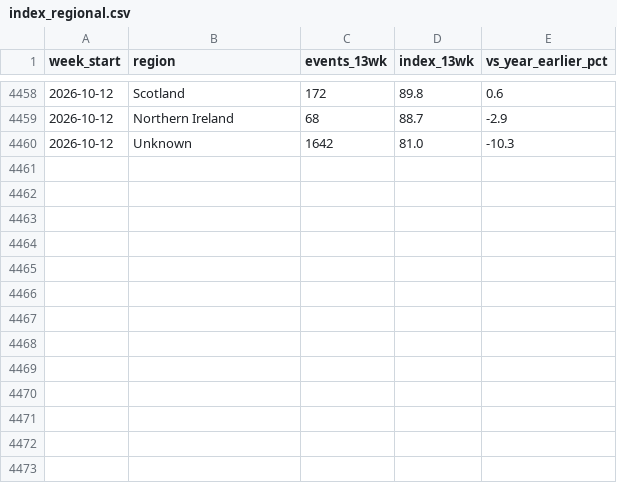
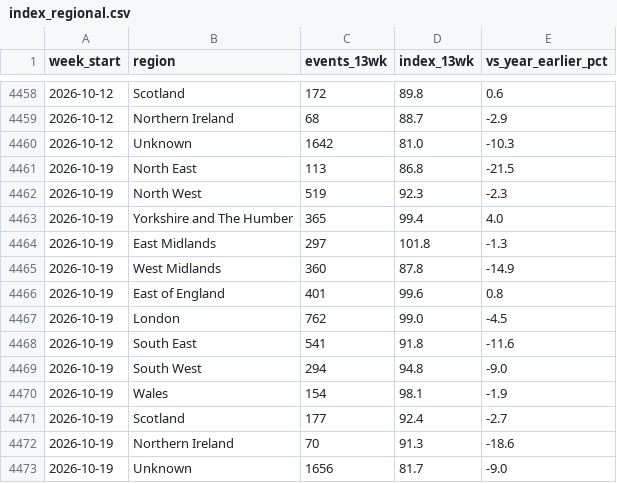
Before and after one commit to appointeduk-cyber/appointed-data, a CSV file: docs/data/index_regional.csv, drawn as a sheet; only a part is shown, gaps mark what is left out.

```diff
--- a/docs/data/index_regional.csv
+++ b/docs/data/index_regional.csv
@@ -4460 +4460,14 @@ week_start,region,events_13wk,index_13wk,vs_year_earlier_pct
 2026-10-12,Unknown,1642,81.0,-10.3
+2026-10-19,North East,113,86.8,-21.5
+2026-10-19,North West,519,92.3,-2.3
+2026-10-19,Yorkshire and The Humber,365,99.4,4.0
+2026-10-19,East Midlands,297,101.8,-1.3
+2026-10-19,West Midlands,360,87.8,-14.9
+2026-10-19,East of England,401,99.6,0.8
+2026-10-19,London,762,99.0,-4.5
+2026-10-19,South East,541,91.8,-11.6
+2026-10-19,South West,294,94.8,-9.0
+2026-10-19,Wales,154,98.1,-1.9
+2026-10-19,Scotland,177,92.4,-2.7
+2026-10-19,Northern Ireland,70,91.3,-18.6
+2026-10-19,Unknown,1656,81.7,-9.0
```
Also changed, not shown: docs/data/diffusion_regions.csv, docs/data/index_weekly.csv, 8 other files.
